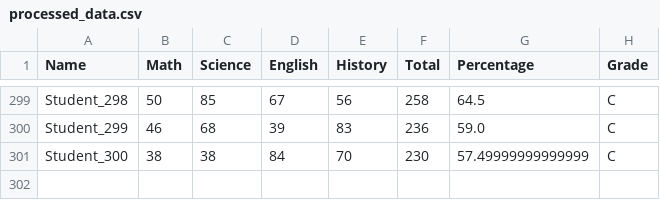
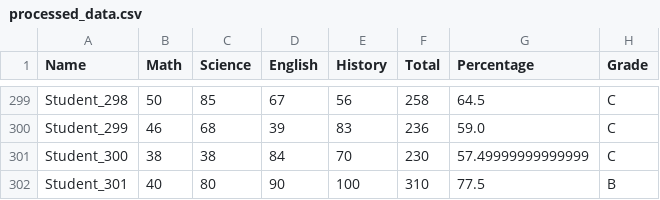
Before and after one commit to Ashwini012000/MLops_project, a CSV file: data/processed/processed_data.csv, drawn as a sheet; only a part is shown, gaps mark what is left out.

Commit message:
added data in raw file

```diff
--- a/data/processed/processed_data.csv
+++ b/data/processed/processed_data.csv
@@ -301 +301,2 @@ Student_299,46,68,39,83,236,59.0,C
 Student_300,38,38,84,70,230,57.49999999999999,C
+Student_301,40,80,90,100,310,77.5,B
```
Also changed, not shown: 5 other files.
